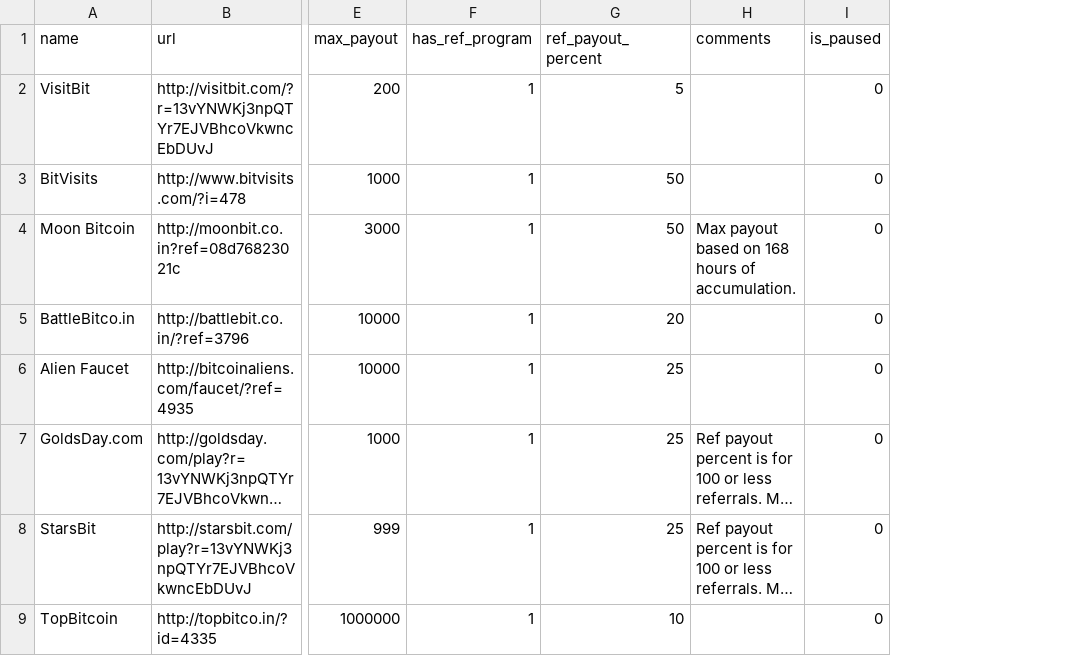
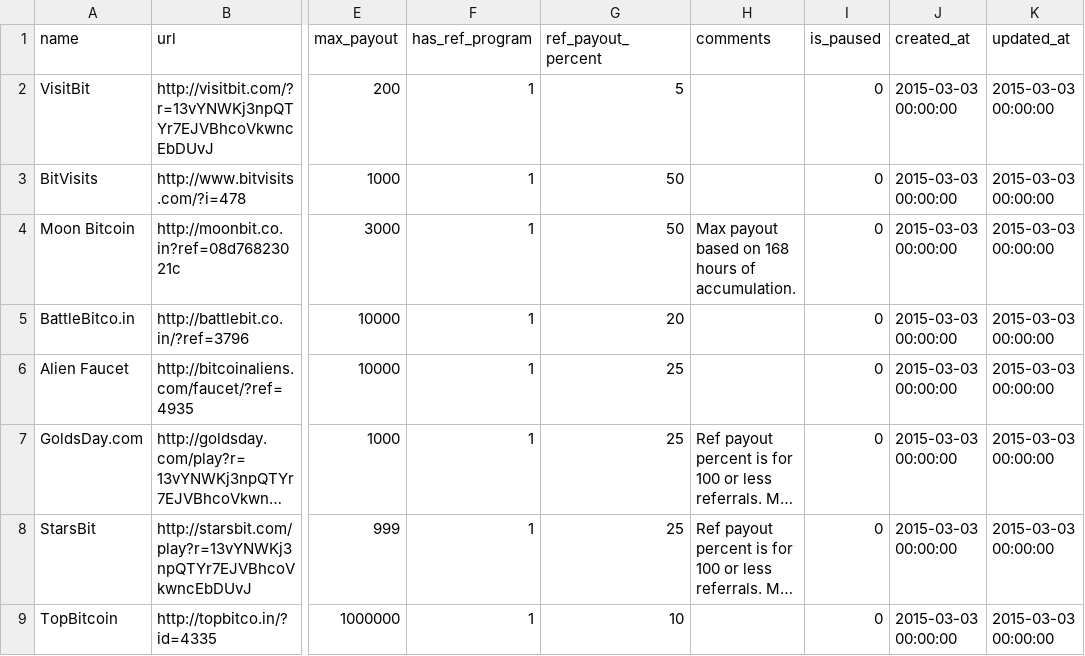
Before and after one commit to rattfieldnz/bitcoin-faucet-rotator, a CSV file: database/seeds/faucets.csv, drawn as a sheet; only a part is shown, gaps mark what is left out; long unchanged cells end in …; the diff names each change by its address in the sheet, - before the commit and + after, or states it on an @@ line.

Commit message:
Successfully seeded faucets table from CSV, with standard artisan command.

```diff
--- a/database/seeds/faucets.csv
+++ b/database/seeds/faucets.csv
+column J (created_at), rows 2-9: all 2015-03-03 00:00:00
+column K (updated_at), rows 2-9: all 2015-03-03 00:00:00
```
Also changed, not shown: 3 other files.
